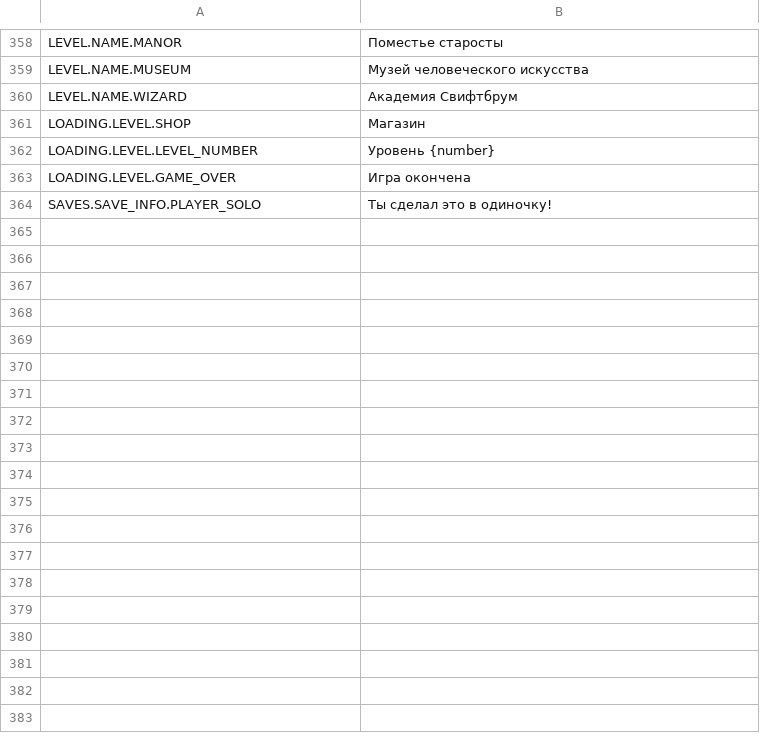
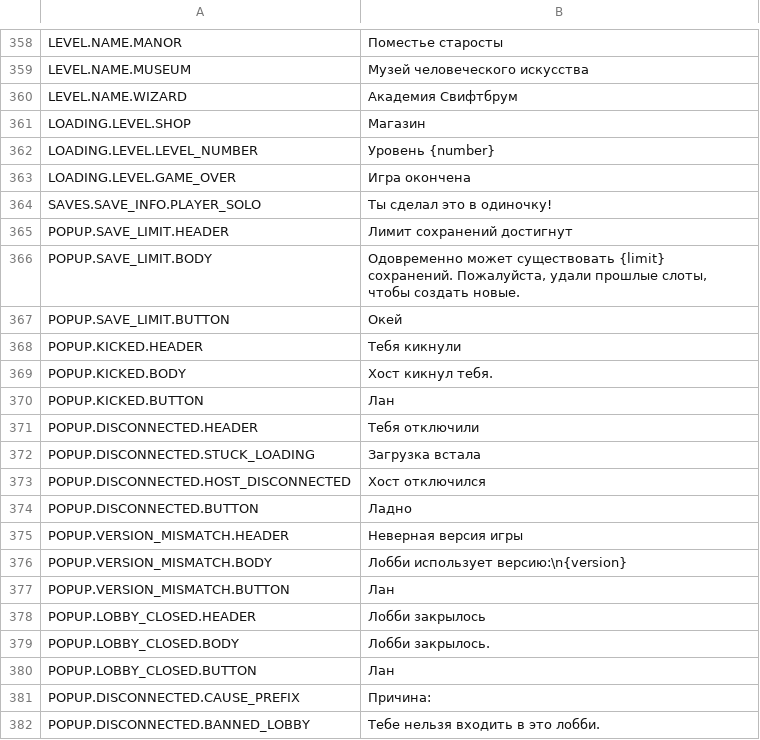
Before and after one commit to ssirnichek2/R.E.P.O., a TSV file: Menu.tsv, drawn as a sheet; only a part is shown, gaps mark what is left out; the diff names each change by its address in the sheet, - before the commit and + after, or states it on an @@ line.

Commit message:
Update Menu.tsv

```diff
--- a/Menu.tsv
+++ b/Menu.tsv
+row 365: POPUP.SAVE_LIMIT.HEADER | Лимит сохранений достигнут
+row 366: POPUP.SAVE_LIMIT.BODY | Одовременно может существовать {limit} сохранений. Пожалуйста, удали прошлые слоты, чтобы создать новые.
+row 367: POPUP.SAVE_LIMIT.BUTTON | Окей
+row 368: POPUP.KICKED.HEADER | Тебя кикнули
+row 369: POPUP.KICKED.BODY | Хост кикнул тебя.
+row 370: POPUP.KICKED.BUTTON | Лан
+row 371: POPUP.DISCONNECTED.HEADER | Тебя отключили
+row 372: POPUP.DISCONNECTED.STUCK_LOADING | Загрузка встала
+row 373: POPUP.DISCONNECTED.HOST_DISCONNECTED | Хост отключился
+row 374: POPUP.DISCONNECTED.BUTTON | Ладно
+row 375: POPUP.VERSION_MISMATCH.HEADER | Неверная версия игры
+row 376: POPUP.VERSION_MISMATCH.BODY | Лобби использует версию:\n{version}
+row 377: POPUP.VERSION_MISMATCH.BUTTON | Лан
+row 378: POPUP.LOBBY_CLOSED.HEADER | Лобби закрылось
+row 379: POPUP.LOBBY_CLOSED.BODY | Лобби закрылось.
+row 380: POPUP.LOBBY_CLOSED.BUTTON | Лан
+row 381: POPUP.DISCONNECTED.CAUSE_PREFIX | Причина:
+row 382: POPUP.DISCONNECTED.BANNED_LOBBY | Тебе нельзя входить в это лобби.
```
